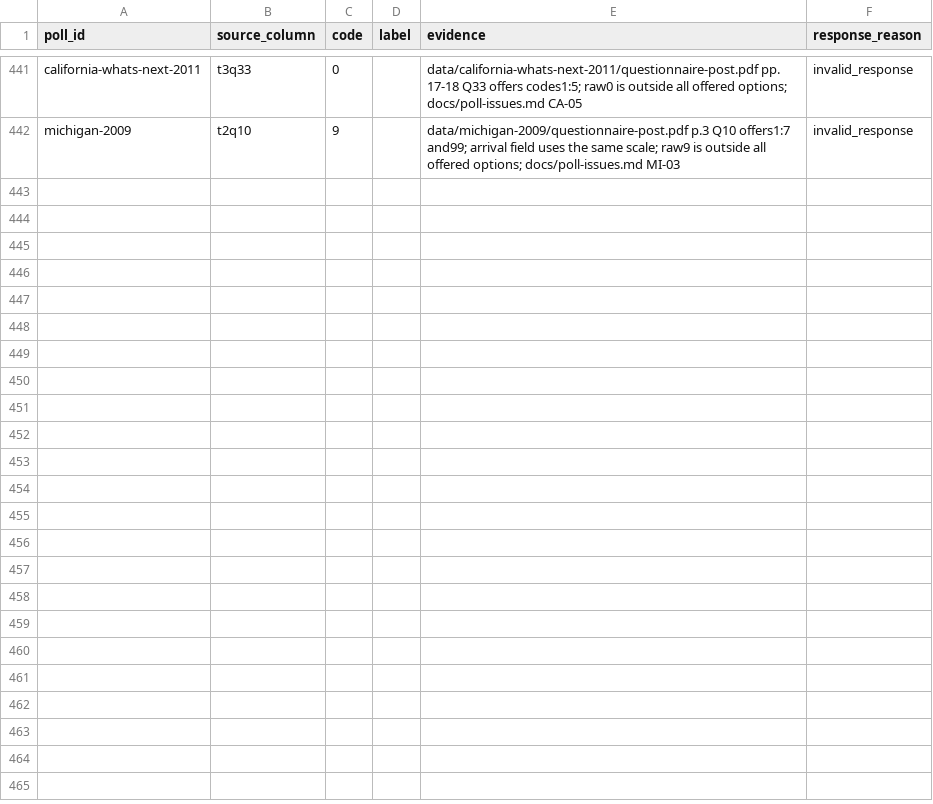
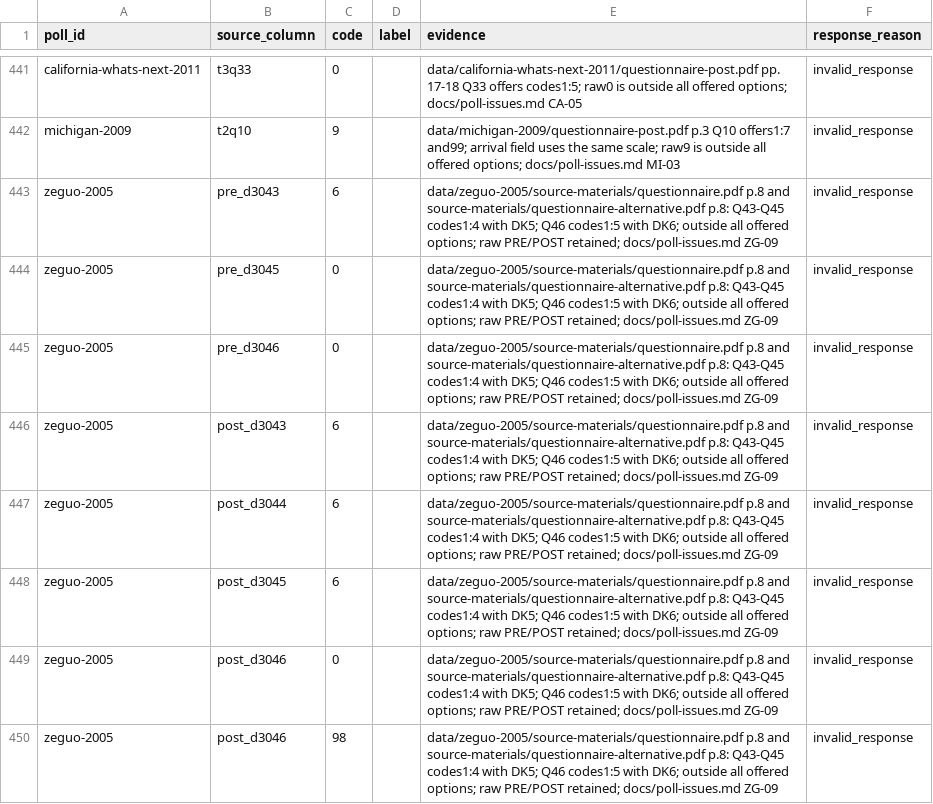
Before and after one commit to soodoku/dp-data, a CSV file: metadata/knowledge_response_codes.csv, drawn as a sheet; only a part is shown, gaps mark what is left out; the diff covers the shown part only; the diff names each change by its address in the sheet, - before the commit and + after, or states it on an @@ line.

Commit message:
Resolve foreign-policy publication bridge and preserve invalid knowledge answers as missing (#101)

```diff
--- a/metadata/knowledge_response_codes.csv
+++ b/metadata/knowledge_response_codes.csv
+row 443: zeguo-2005 | pre_d3043 | 6 |  | data/zeguo-2005/source-materials/questionnaire.pdf p.8 and source-materials/questionnaire-alternative.pdf p.8: Q43-Q45 codes1:4 with DK5; Q46 codes1:5 with DK6; outside all offered options; raw PRE/POST retained; docs/poll-issues.md ZG-09 | invalid_response
+row 444: zeguo-2005 | pre_d3045 | 0 |  | data/zeguo-2005/source-materials/questionnaire.pdf p.8 and source-materials/questionnaire-alternative.pdf p.8: Q43-Q45 codes1:4 with DK5; Q46 codes1:5 with DK6; outside all offered options; raw PRE/POST retained; docs/poll-issues.md ZG-09 | invalid_response
+row 445: zeguo-2005 | pre_d3046 | 0 |  | data/zeguo-2005/source-materials/questionnaire.pdf p.8 and source-materials/questionnaire-alternative.pdf p.8: Q43-Q45 codes1:4 with DK5; Q46 codes1:5 with DK6; outside all offered options; raw PRE/POST retained; docs/poll-issues.md ZG-09 | invalid_response
+row 446: zeguo-2005 | post_d3043 | 6 |  | data/zeguo-2005/source-materials/questionnaire.pdf p.8 and source-materials/questionnaire-alternative.pdf p.8: Q43-Q45 codes1:4 with DK5; Q46 codes1:5 with DK6; outside all offered options; raw PRE/POST retained; docs/poll-issues.md ZG-09 | invalid_response
+row 447: zeguo-2005 | post_d3044 | 6 |  | data/zeguo-2005/source-materials/questionnaire.pdf p.8 and source-materials/questionnaire-alternative.pdf p.8: Q43-Q45 codes1:4 with DK5; Q46 codes1:5 with DK6; outside all offered options; raw PRE/POST retained; docs/poll-issues.md ZG-09 | invalid_response
+row 448: zeguo-2005 | post_d3045 | 6 |  | data/zeguo-2005/source-materials/questionnaire.pdf p.8 and source-materials/questionnaire-alternative.pdf p.8: Q43-Q45 codes1:4 with DK5; Q46 codes1:5 with DK6; outside all offered options; raw PRE/POST retained; docs/poll-issues.md ZG-09 | invalid_response
+row 449: zeguo-2005 | post_d3046 | 0 |  | data/zeguo-2005/source-materials/questionnaire.pdf p.8 and source-materials/questionnaire-alternative.pdf p.8: Q43-Q45 codes1:4 with DK5; Q46 codes1:5 with DK6; outside all offered options; raw PRE/POST retained; docs/poll-issues.md ZG-09 | invalid_response
+row 450: zeguo-2005 | post_d3046 | 98 |  | data/zeguo-2005/source-materials/questionnaire.pdf p.8 and source-materials/questionnaire-alternative.pdf p.8: Q43-Q45 codes1:4 with DK5; Q46 codes1:5 with DK6; outside all offered options; raw PRE/POST retained; docs/poll-issues.md ZG-09 | invalid_response
```
Also changed, not shown: 8 added rows elsewhere in this file, data/btp-national-2003/manifest.csv, metadata/artifacts.csv, 19 other files.
